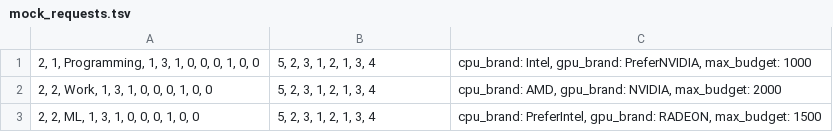
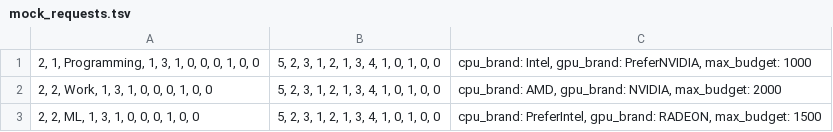
Before and after one commit to victorbadenas/PCBR, a TSV file: data/mock_requests.tsv, drawn as a sheet.

```diff
--- a/data/mock_requests.tsv
+++ b/data/mock_requests.tsv
@@ -1,3 +1,3 @@
-2, 1, Programming, 1, 3, 1, 0, 0, 0, 1, 0, 0	5, 2, 3, 1, 2, 1, 3, 4	cpu_brand: Intel, gpu_brand: PreferNVIDIA, max_budget: 1000
-2, 2, Work, 1, 3, 1, 0, 0, 0, 1, 0, 0	5, 2, 3, 1, 2, 1, 3, 4	cpu_brand: AMD, gpu_brand: NVIDIA, max_budget: 2000
-2, 2, ML, 1, 3, 1, 0, 0, 0, 1, 0, 0	5, 2, 3, 1, 2, 1, 3, 4	cpu_brand: PreferIntel, gpu_brand: RADEON, max_budget: 1500
+2, 1, Programming, 1, 3, 1, 0, 0, 0, 1, 0, 0	5, 2, 3, 1, 2, 1, 3, 4, 1, 0, 1, 0, 0	cpu_brand: Intel, gpu_brand: PreferNVIDIA, max_budget: 1000
+2, 2, Work, 1, 3, 1, 0, 0, 0, 1, 0, 0	5, 2, 3, 1, 2, 1, 3, 4, 1, 0, 1, 0, 0	cpu_brand: AMD, gpu_brand: NVIDIA, max_budget: 2000
+2, 2, ML, 1, 3, 1, 0, 0, 0, 1, 0, 0	5, 2, 3, 1, 2, 1, 3, 4, 1, 0, 1, 0, 0	cpu_brand: PreferIntel, gpu_brand: RADEON, max_budget: 1500
```
Also changed, not shown: 3 other files.
